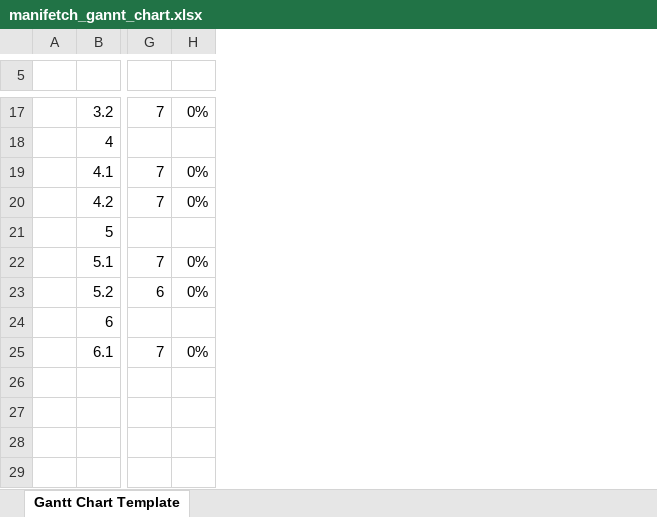
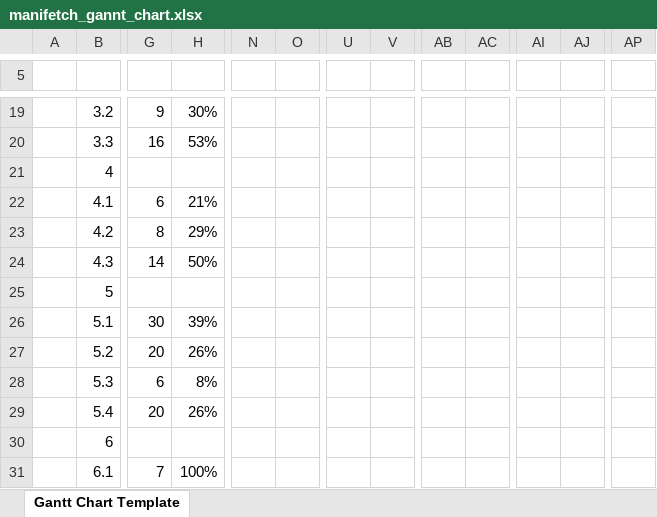
Before and after one commit to manifetch-lab/manifetch, an Excel workbook: docs/31.10.25/manifetch_gannt_chart.xlsx, sheet Gantt Chart Template, drawn as a sheet; only a part is shown, gaps mark what is left out; values as stored, in another font and other column widths than the file's, no cell formats; charts and pictures and conditional formats not drawn; removed rows and columns are numbered as before the commit, all else as after; rows hold the shown columns only; the diff covers the shown part only; the diff names each change by its address in the sheet, - before the commit and + after, or states it on an @@ line.

```diff
--- a/docs/31.10.25/manifetch_gannt_chart.xlsx (sheet Gantt Chart Template)
+++ b/docs/31.10.25/manifetch_gannt_chart.xlsx (sheet Gantt Chart Template)
-column H, rows 17-25: 0% |  | 0% | 0% |  | 0% | 0% |  | 0%
+column H, row 19: 30%; rows 22-23: 21% | 29%; row 26: 39%; row 28: 8%; row 31: 100%
+column N, empty
+column O, empty
+column U, empty
+column V, empty
+column AB, empty
+column AC, empty
+column AI, empty
+column AJ, empty
+column AP, empty
-G19: 7
+G19: 9
+row 20:  | 3.3 | 16 | 53%
-G22: 7
+G22: 6
-G23: 7
+G23: 8
+row 24:  | 4.3 | 14 | 50%
-G26: 7
+G26: 30
+row 27:  | 5.2 | 20 | 26%
-B28: 5.2
+B28: 5.3
+row 29:  | 5.4 | 20 | 26%
```
Also changed, not shown: 2 added rows, 15 added columns, 20 edited cells and merged cells elsewhere in this sheet, cell formats, formulas that keep their value, docs/03.12.25/manifetch_gannt_chart.xlsx, docs/08.10.25/gannt_chart.xlsx, 20 other files.
